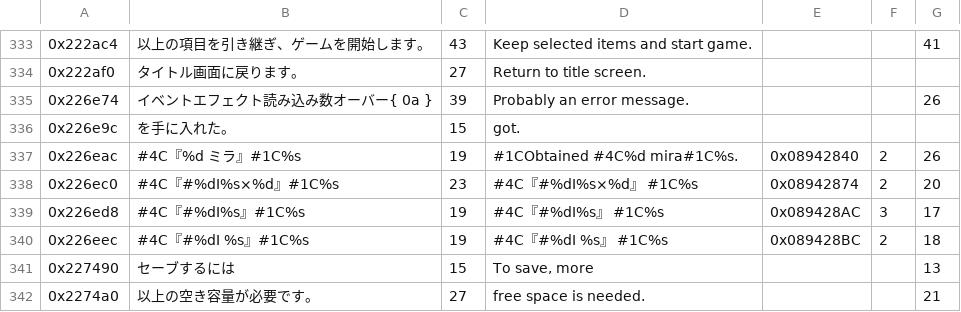
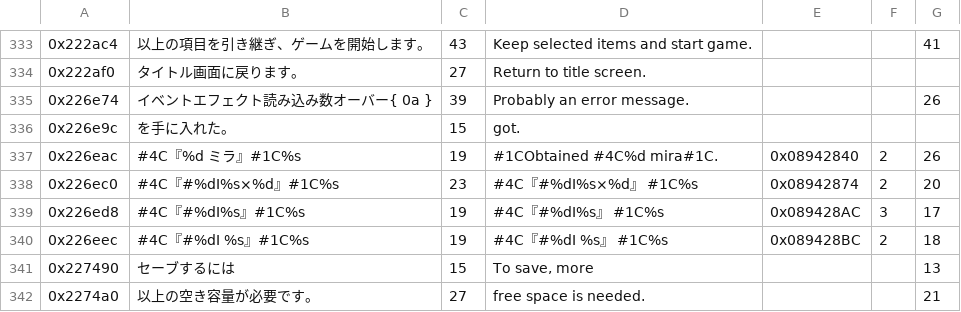
Before and after one commit to dackst/nayuta, a TSV file: EBOOT/eboot.tsv, drawn as a sheet; only a part is shown, gaps mark what is left out.

Commit message:
Remove extraneous string when receiving mira
introduced in dde576841efab127f6789b8d7c88c80b3a113455

```diff
--- a/EBOOT/eboot.tsv
+++ b/EBOOT/eboot.tsv
@@ -336,3 +336,3 @@
 0x226e9c	を手に入れた。	15	got.			
-0x226eac	#4C『%d ミラ』#1C%s	19	#1CObtained #4C%d mira#1C%s.	0x08942840	2	26
+0x226eac	#4C『%d ミラ』#1C%s	19	#1CObtained #4C%d mira#1C.	0x08942840	2	26
 0x226ec0	#4C『#%dI%s×%d』#1C%s	23	#4C『#%dI%s×%d』 #1C%s	0x08942874	2	20
```
